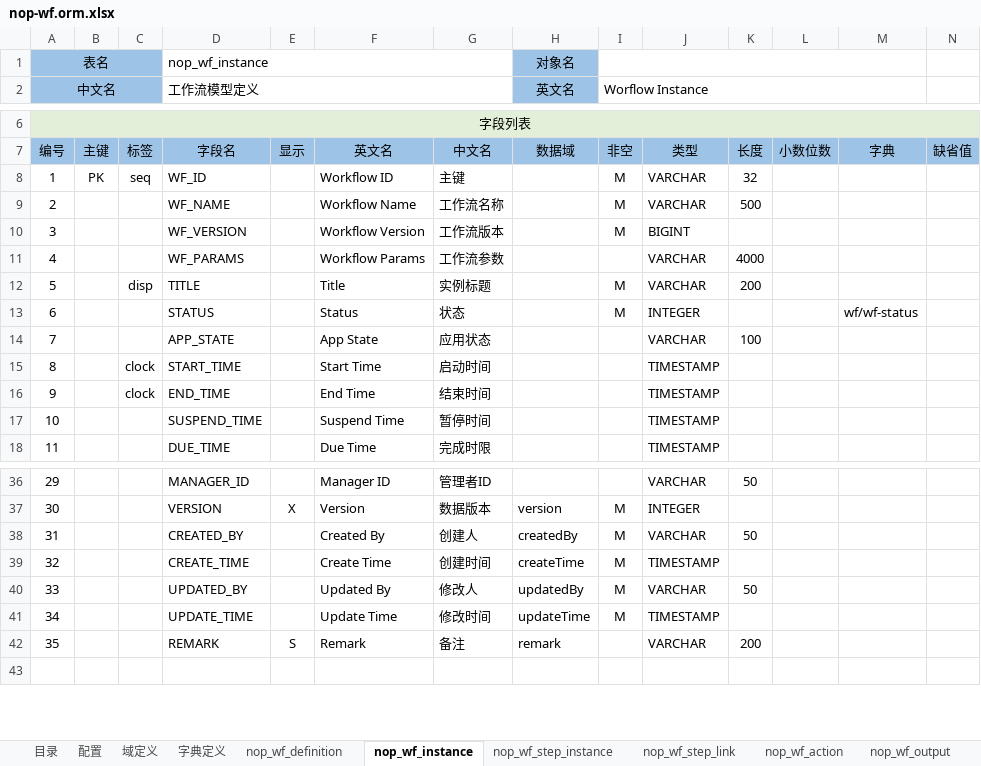
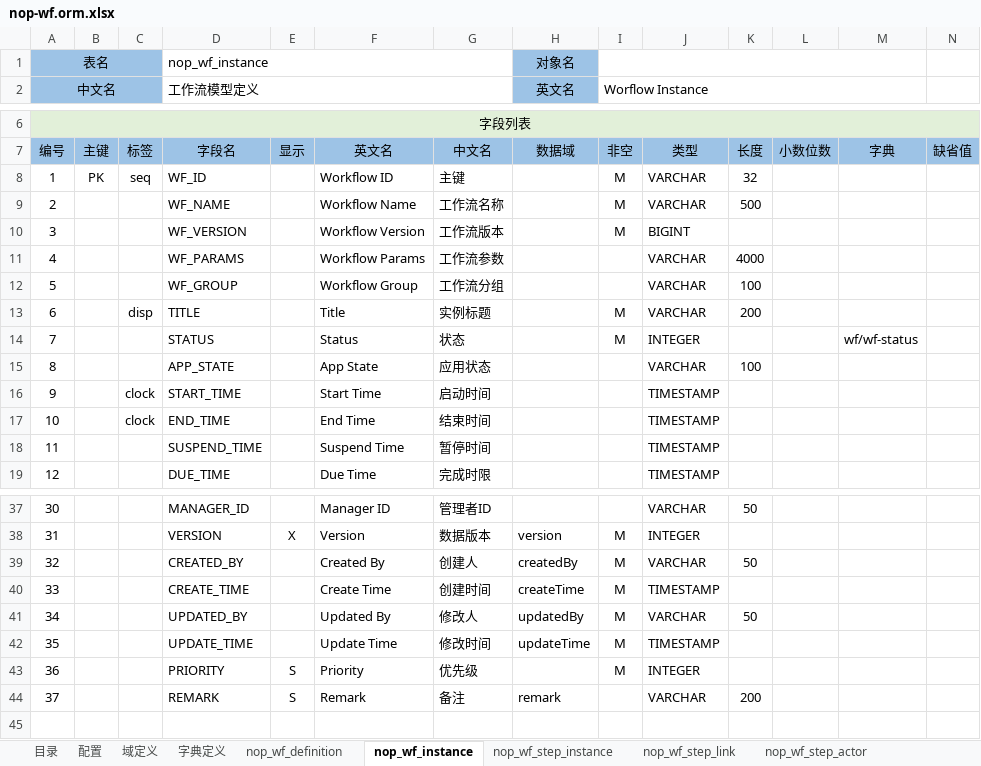
Before and after one commit to entropy-cloud/nop-entropy, an Excel workbook: nop-wf/model/nop-wf.orm.xlsx, sheet nop_wf_instance, drawn as a sheet; only a part is shown, gaps mark what is left out; values as stored, in another font and other column widths than the file's, no borders; addresses are those after the commit; rows hold the shown columns only; the diff names each change by its address in the sheet, - before the commit and + after, or states it on an @@ line.

```diff
--- a/nop-wf/model/nop-wf.orm.xlsx (sheet nop_wf_instance)
+++ b/nop-wf/model/nop-wf.orm.xlsx (sheet nop_wf_instance)
+sheet tab: nop_wf_step_actor
+row 12: 5 |  |  | WF_GROUP |  | Workflow Group | 工作流分组 |  |  | VARCHAR | 100
@@ column A (中文名) renumbered between rows 13 and 44 @@
+row 43: 36 |  |  | PRIORITY | S | Priority | 优先级 |  | M | INTEGER
```
Also changed, not shown: sheet nop_wf_work, sheet nop_wf_log, sheet nop_wf_output, sheet nop_wf_var, sheet nop_wf_step_instance, sheet nop_wf_step_link, 1 more sheet, 25 other files.
